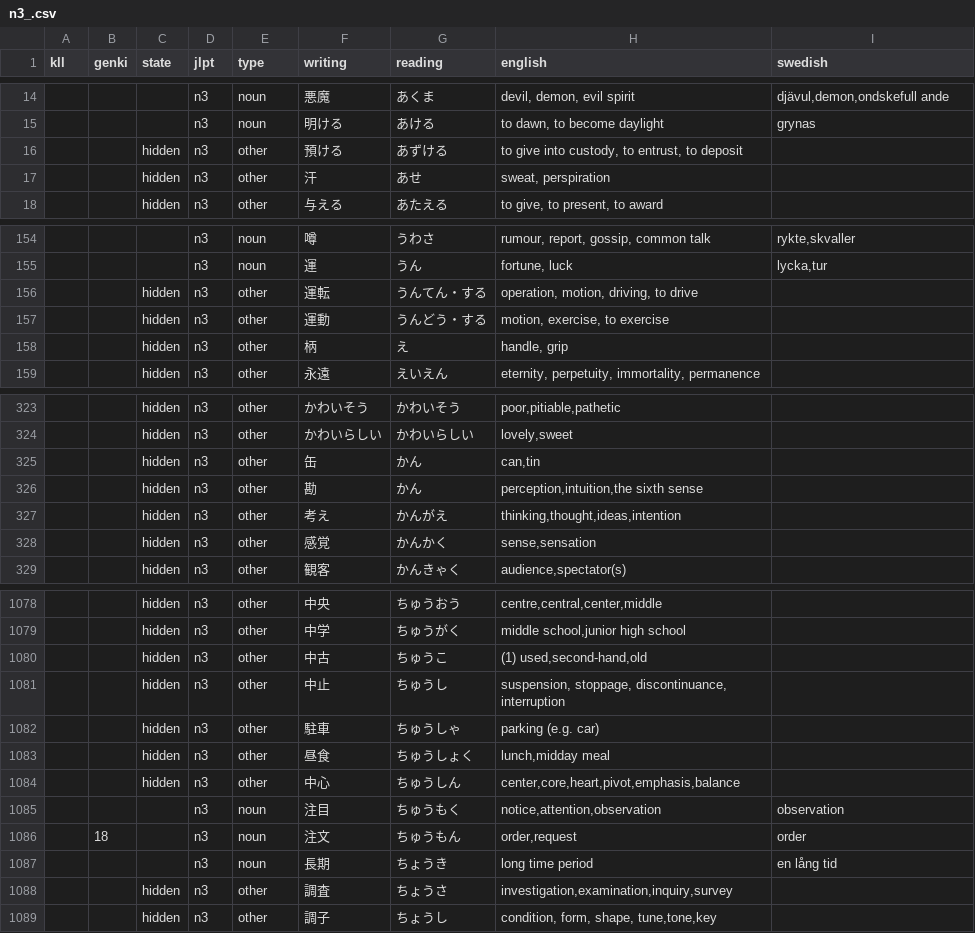
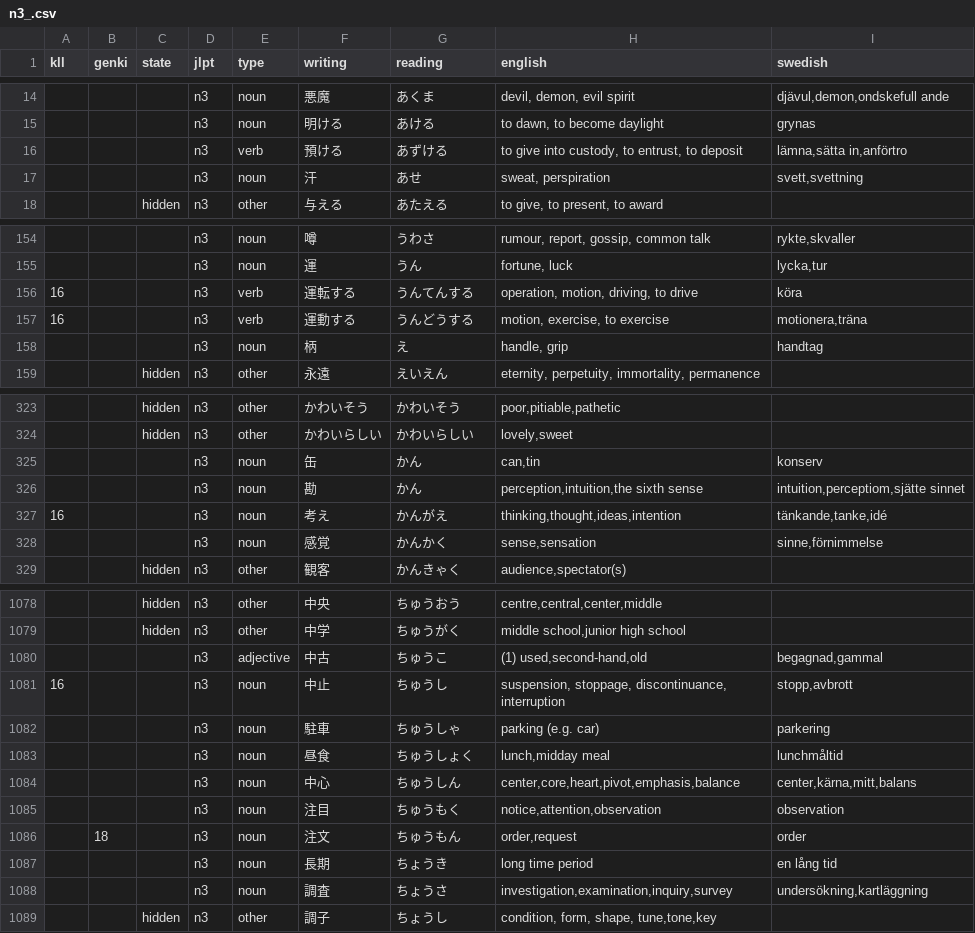
Before and after one commit to psandboge/japanese-lists-to-json, a CSV file: src/main/data/jlpt/n3_.csv, drawn as a sheet; only a part is shown, gaps mark what is left out; the diff covers the shown part only.

```diff
--- a/src/main/data/jlpt/n3_.csv
+++ b/src/main/data/jlpt/n3_.csv
@@ -15,4 +15,4 @@ kll|genki|state|jlpt|type|writing|reading|english|swedish
 |||n3|noun|明ける|あける|to dawn, to become daylight|grynas
-||hidden|n3|other|預ける|あずける|to give into custody, to entrust, to deposit
-||hidden|n3|other|汗|あせ|sweat, perspiration
+|||n3|verb|預ける|あずける|to give into custody, to entrust, to deposit|lämna,sätta in,anförtro
+|||n3|noun|汗|あせ|sweat, perspiration|svett,svettning
 ||hidden|n3|other|与える|あたえる|to give, to present, to award
@@ -155,5 +155,5 @@ kll|genki|state|jlpt|type|writing|reading|english|swedish
 |||n3|noun|運|うん|fortune, luck|lycka,tur
-||hidden|n3|other|運転|うんてん・する|operation, motion, driving, to drive
-||hidden|n3|other|運動|うんどう・する|motion, exercise, to exercise
-||hidden|n3|other|柄|え|handle, grip
+16|||n3|verb|運転する|うんてんする|operation, motion, driving, to drive|köra
+16|||n3|verb|運動する|うんどうする|motion, exercise, to exercise|motionera,träna
+|||n3|noun|柄|え|handle, grip|handtag
 ||hidden|n3|other|永遠|えいえん|eternity, perpetuity, immortality, permanence
@@ -324,6 +324,6 @@ kll|genki|state|jlpt|type|writing|reading|english|swedish
 ||hidden|n3|other|かわいらしい|かわいらしい|lovely,sweet
-||hidden|n3|other|缶|かん|can,tin
-||hidden|n3|other|勘|かん|perception,intuition,the sixth sense
-||hidden|n3|other|考え|かんがえ|thinking,thought,ideas,intention
-||hidden|n3|other|感覚|かんかく|sense,sensation
+|||n3|noun|缶|かん|can,tin|konserv
+|||n3|noun|勘|かん|perception,intuition,the sixth sense|intuition,perceptiom,sjätte sinnet
+16|||n3|noun|考え|かんがえ|thinking,thought,ideas,intention|tänkande,tanke,idé
+|||n3|noun|感覚|かんかく|sense,sensation|sinne,förnimmelse
 ||hidden|n3|other|観客|かんきゃく|audience,spectator(s)
@@ -1079,7 +1079,7 @@ kll|genki|state|jlpt|type|writing|reading|english|swedish
 ||hidden|n3|other|中学|ちゅうがく|middle school,junior high school
-||hidden|n3|other|中古|ちゅうこ|(1) used,second-hand,old
-||hidden|n3|other|中止|ちゅうし|suspension, stoppage, discontinuance, interruption
-||hidden|n3|other|駐車|ちゅうしゃ|parking (e.g. car)
-||hidden|n3|other|昼食|ちゅうしょく|lunch,midday meal
-||hidden|n3|other|中心|ちゅうしん|center,core,heart,pivot,emphasis,balance
+|||n3|adjective|中古|ちゅうこ|(1) used,second-hand,old|begagnad,gammal
+16|||n3|noun|中止|ちゅうし|suspension, stoppage, discontinuance, interruption|stopp,avbrott
+|||n3|noun|駐車|ちゅうしゃ|parking (e.g. car)|parkering
+|||n3|noun|昼食|ちゅうしょく|lunch,midday meal|lunchmåltid
+|||n3|noun|中心|ちゅうしん|center,core,heart,pivot,emphasis,balance|center,kärna,mitt,balans
 |||n3|noun|注目|ちゅうもく|notice,attention,observation|observation
@@ -1087,3 +1087,3 @@ kll|genki|state|jlpt|type|writing|reading|english|swedish
 |||n3|noun|長期|ちょうき|long time period|en lång tid
-||hidden|n3|other|調査|ちょうさ|investigation,examination,inquiry,survey
+|||n3|noun|調査|ちょうさ|investigation,examination,inquiry,survey|undersökning,kartläggning
 ||hidden|n3|other|調子|ちょうし|condition, form, shape, tune,tone,key
```
Also changed, not shown: 21 edited cells elsewhere in this file, src/main/data/jlpt/n4_.csv, src/main/data/jlpt/n5_.csv.
